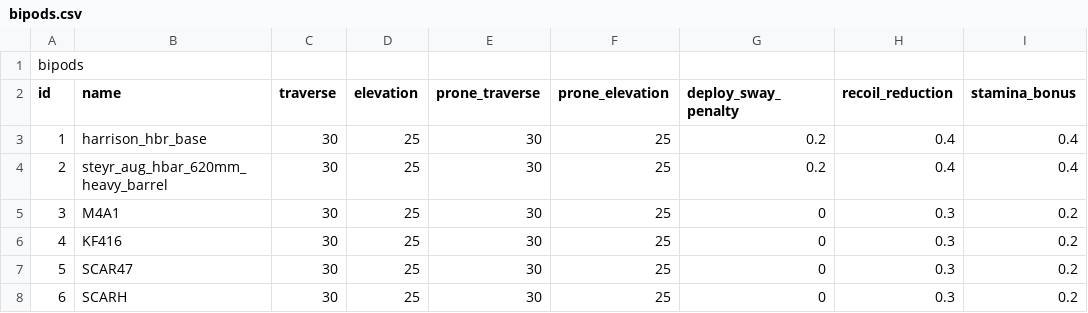
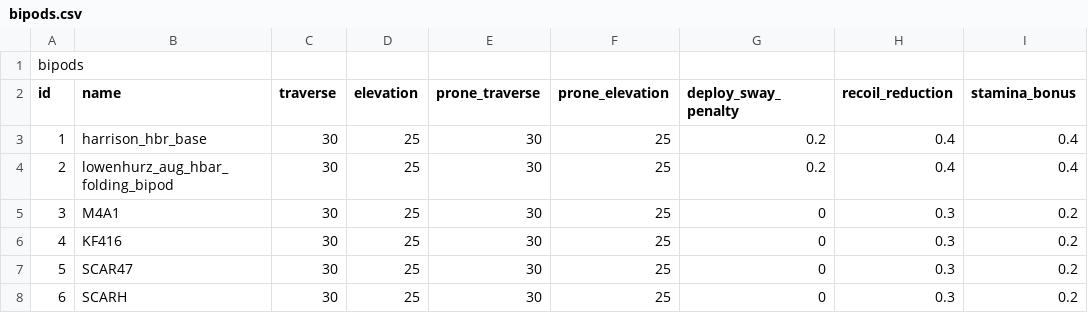
Before and after one commit to recoil-group/deadline-balancing, a CSV file: bipods.csv, drawn as a sheet; only a part is shown; the diff names each change by its address in the sheet, - before the commit and + after, or states it on an @@ line.

Commit message:
fix hbar bipod name

```diff
--- a/bipods.csv
+++ b/bipods.csv
-B4 (name): steyr_aug_hbar_620mm_heavy_barrel
+B4 (name): lowenhurz_aug_hbar_folding_bipod
```
